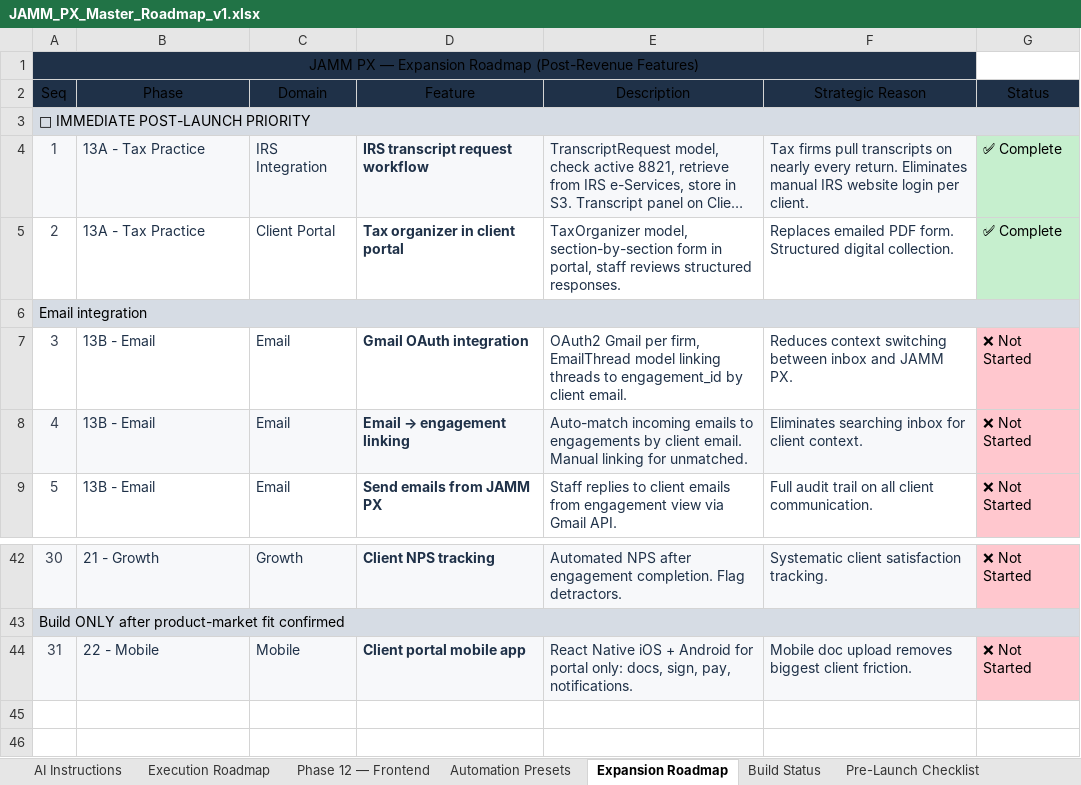
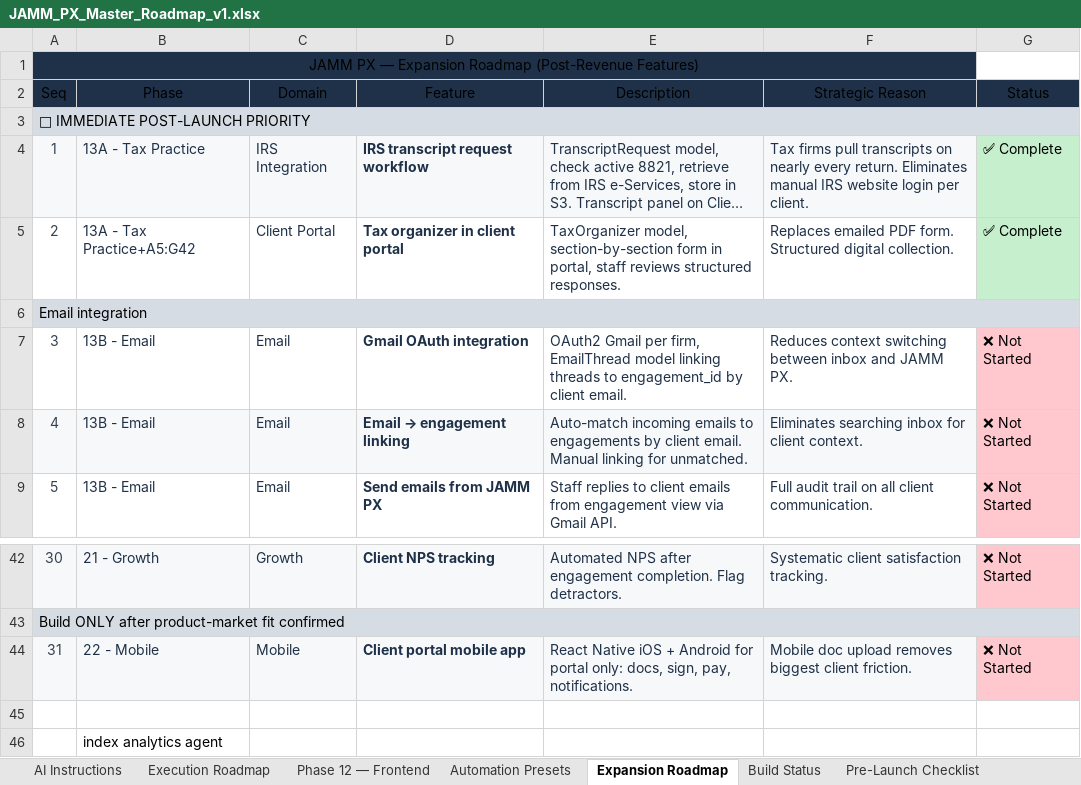
Before and after one commit to JAMM-Media/jamm-os, an Excel workbook: JAMM_PX_Master_Roadmap_v1.xlsx, sheet Expansion Roadmap, drawn as a sheet; only a part is shown, gaps mark what is left out; long unchanged cells end in …; values as stored, in another font and other column widths than the file's, no borders; the diff names each change by its address in the sheet, - before the commit and + after, or states it on an @@ line.

```diff
--- a/JAMM_PX_Master_Roadmap_v1.xlsx (sheet Expansion Roadmap)
+++ b/JAMM_PX_Master_Roadmap_v1.xlsx (sheet Expansion Roadmap)
-B5 (Phase): 13A - Tax Practice
+B5 (Phase): 13A - Tax Practice+A5:G42
+row 45: (empty)
+row 46:  | index analytics agent
```
Also changed, not shown: 28 other files.
